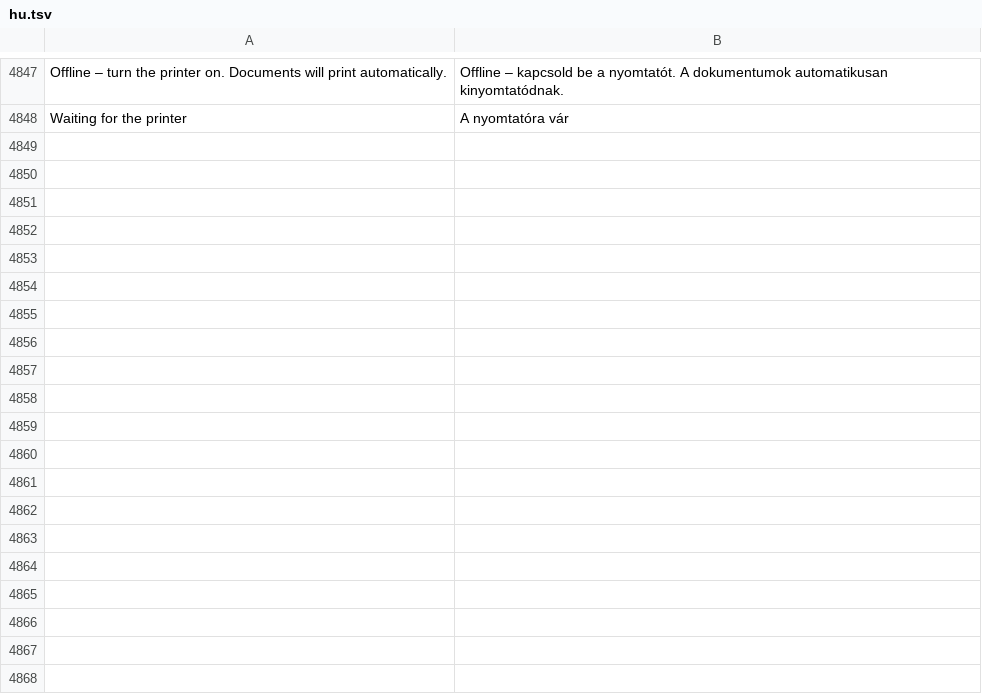
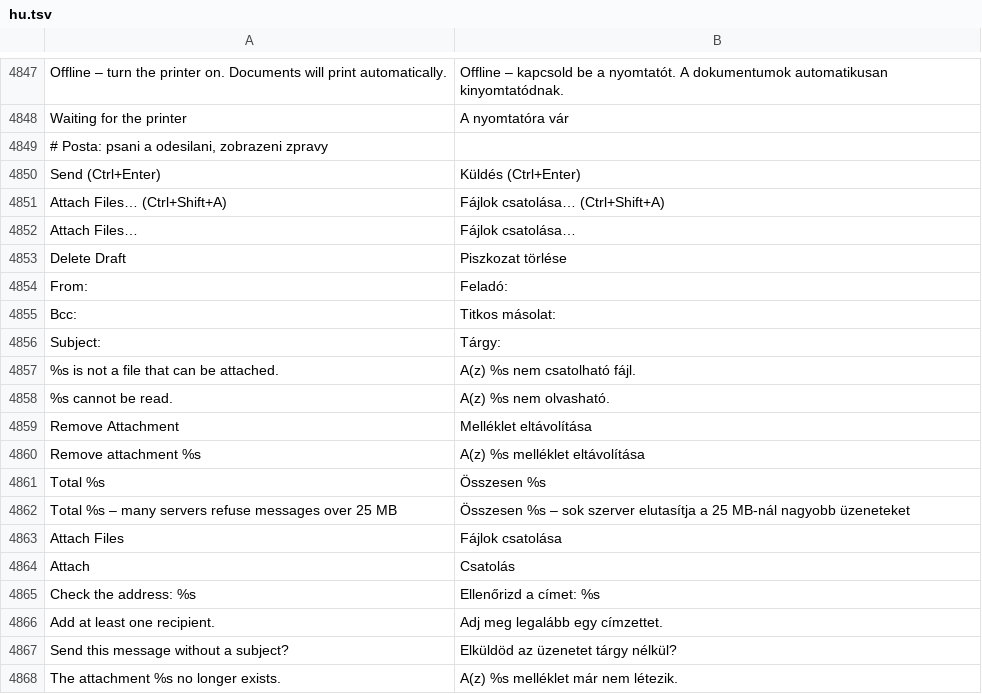
Before and after one commit to luxopes/LuxOS-Arch, a TSV file: packages/luxos-i18n/files/hu.tsv, drawn as a sheet; only a part is shown, gaps mark what is left out; the diff covers the shown part only; the diff names each change by its address in the sheet, - before the commit and + after, or states it on an @@ line.

```diff
--- a/packages/luxos-i18n/files/hu.tsv
+++ b/packages/luxos-i18n/files/hu.tsv
+row 4849: # Posta: psani a odesilani, zobrazeni zpravy
+row 4850: Send (Ctrl+Enter) | Küldés (Ctrl+Enter)
+row 4851: Attach Files… (Ctrl+Shift+A) | Fájlok csatolása… (Ctrl+Shift+A)
+row 4852: Attach Files… | Fájlok csatolása…
+row 4853: Delete Draft | Piszkozat törlése
+row 4854: From: | Feladó:
+row 4855: Bcc: | Titkos másolat:
+row 4856: Subject: | Tárgy:
+row 4857: %s is not a file that can be attached. | A(z) %s nem csatolható fájl.
+row 4858: %s cannot be read. | A(z) %s nem olvasható.
+row 4859: Remove Attachment | Melléklet eltávolítása
+row 4860: Remove attachment %s | A(z) %s melléklet eltávolítása
+row 4861: Total %s | Összesen %s
+row 4862: Total %s – many servers refuse messages over 25 MB | Összesen %s – sok szerver elutasítja a 25 MB-nál nagyobb üzeneteket
+row 4863: Attach Files | Fájlok csatolása
+row 4864: Attach | Csatolás
+row 4865: Check the address: %s | Ellenőrizd a címet: %s
+row 4866: Add at least one recipient. | Adj meg legalább egy címzettet.
+row 4867: Send this message without a subject? | Elküldöd az üzenetet tárgy nélkül?
+row 4868: The attachment %s no longer exists. | A(z) %s melléklet már nem létezik.
```
Also changed, not shown: 63 added rows elsewhere in this file, packages/luxos-i18n/files/de.tsv, packages/luxos-i18n/files/es.tsv, 49 other files.
